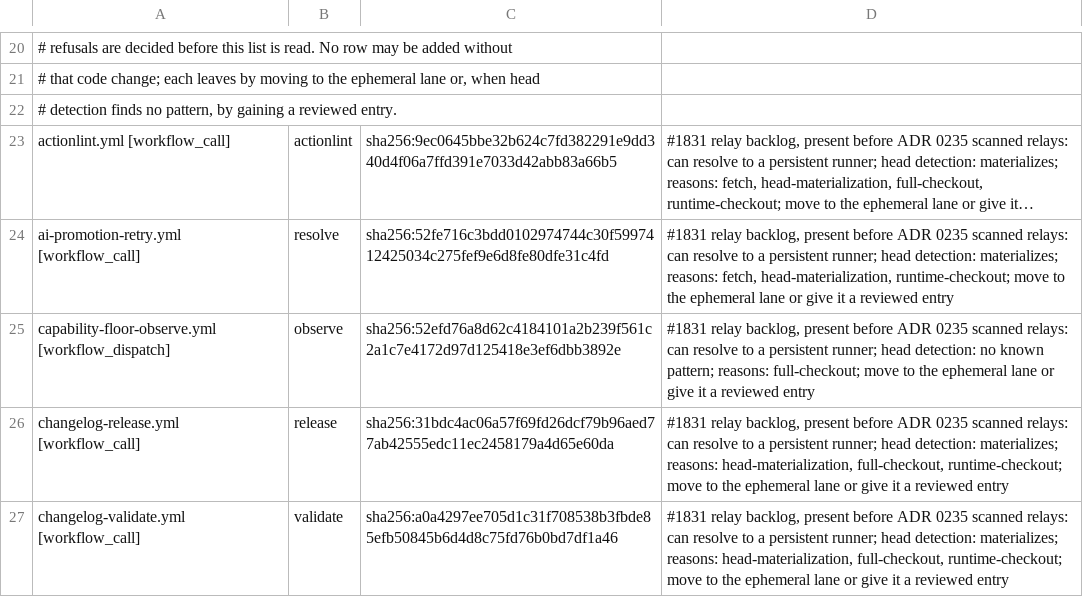
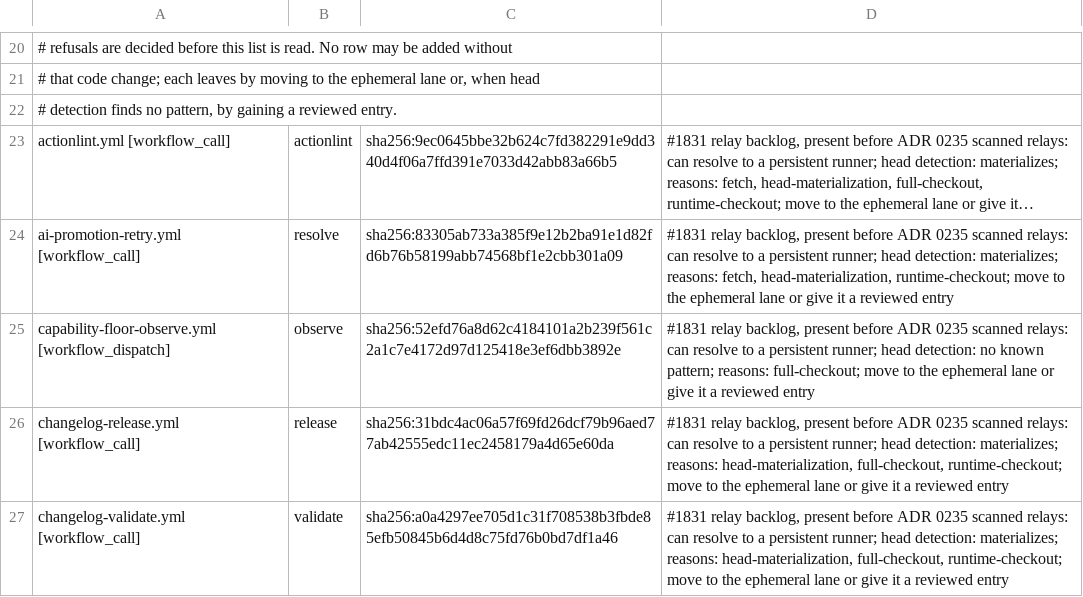
Before and after one commit to verJSON/.github, a TSV file: scripts/ci-gate/public-pr-runner-isolation.pending.tsv, drawn as a sheet; only a part is shown, gaps mark what is left out; long unchanged cells end in …; the diff names each change by its address in the sheet, - before the commit and + after, or states it on an @@ line.

```diff
--- a/scripts/ci-gate/public-pr-runner-isolation.pending.tsv
+++ b/scripts/ci-gate/public-pr-runner-isolation.pending.tsv
-C24: sha256:52fe716c3bdd0102974744c30f5997412425034c275fef9e6d8fe80dfe31c4fd
+C24: sha256:83305ab733a385f9e12b2ba91e1d82fd6b76b58199abb74568bf1e2cbb301a09
```
Also changed, not shown: scripts/ci-gate/public-pr-runner-isolation.reviewed.tsv, 4 other files.
